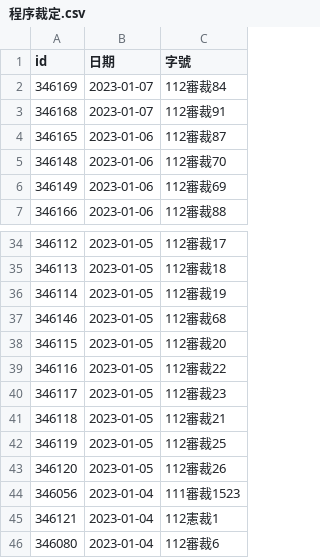
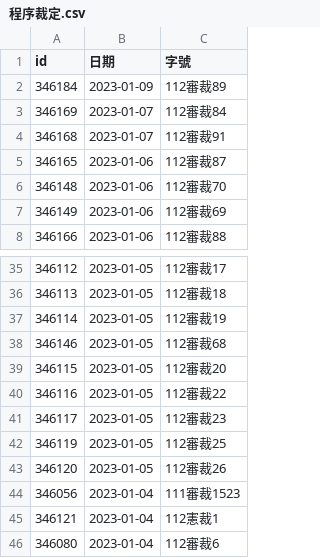
Before and after one commit to kong0107/cons.judicial, a CSV file: docket/程序裁定.csv, drawn as a sheet; only a part is shown, gaps mark what is left out; removed rows and columns are numbered as before the commit, all else as after; the diff names each change by its address in the sheet, - before the commit and + after, or states it on an @@ line.

Commit message:
update dockets

```diff
--- a/docket/程序裁定.csv
+++ b/docket/程序裁定.csv
+row 2: 346184 | 2023-01-09 | 112審裁89
-row 41: 346118 | 2023-01-05 | 112審裁21
```
Also changed, not shown: 1 other file.
